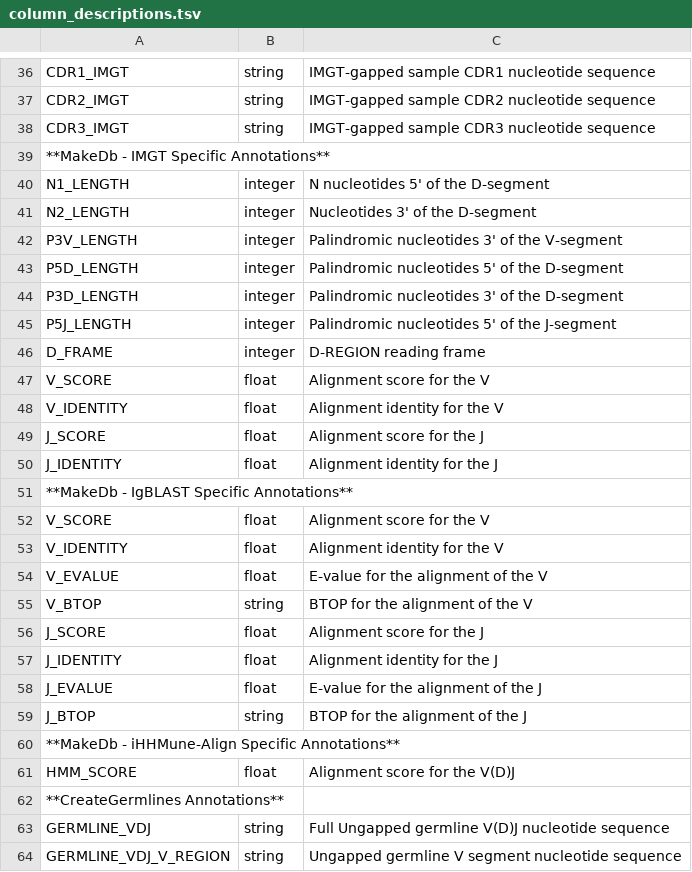
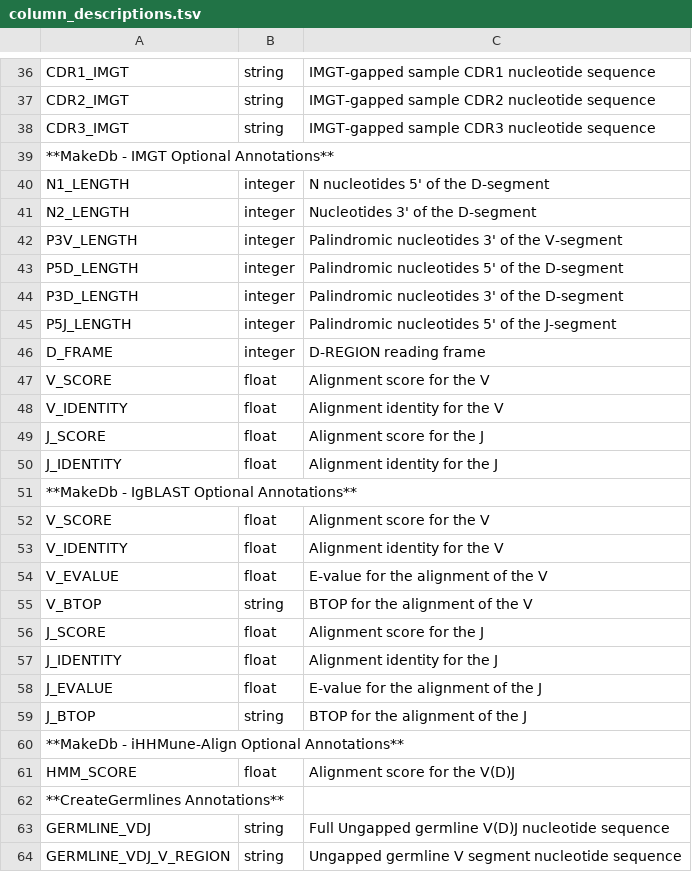
Before and after one commit to immcantation/changeo, a TSV file: docs/tables/column_descriptions.tsv, drawn as a sheet; only a part is shown, gaps mark what is left out.

Commit message:
1. Hack to fix D_FRAME in MakeDb for multiple D genes in TCR alignments. 2. Doc tweaks.

```diff
--- a/docs/tables/column_descriptions.tsv
+++ b/docs/tables/column_descriptions.tsv
@@ -38,3 +38,3 @@ CDR2_IMGT	string	IMGT-gapped sample CDR2 nucleotide sequence
 CDR3_IMGT	string	IMGT-gapped sample CDR3 nucleotide sequence
-**MakeDb - IMGT Specific Annotations**
+**MakeDb - IMGT Optional Annotations**
 N1_LENGTH	integer	N nucleotides 5' of the D-segment
@@ -50,3 +50,3 @@ J_SCORE	float	Alignment score for the J
 J_IDENTITY	float	Alignment identity for the J
-**MakeDb - IgBLAST Specific Annotations**
+**MakeDb - IgBLAST Optional Annotations**
 V_SCORE	float	Alignment score for the V
@@ -59,3 +59,3 @@ J_EVALUE	float	E-value for the alignment of the J
 J_BTOP	string	BTOP for the alignment of the J
-**MakeDb - iHHMune-Align Specific Annotations**
+**MakeDb - iHHMune-Align Optional Annotations**
 HMM_SCORE	float	Alignment score for the V(D)J
```
Also changed, not shown: 2 other files.
